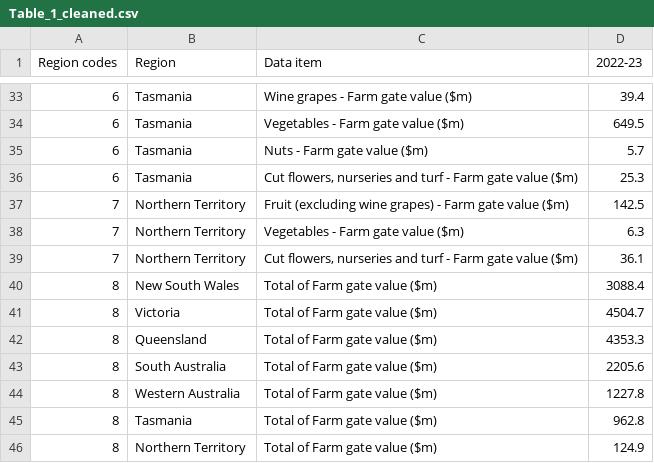
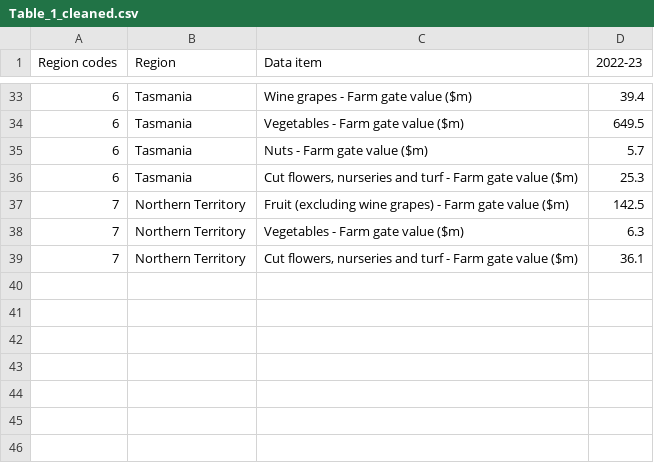
Before and after one commit to jessicaaliuxin/Australian-Horticulture-Visualization-2023, a CSV file: Table_1_cleaned.csv, drawn as a sheet; only a part is shown, gaps mark what is left out.

Commit message:
Update Table_1_cleaned.csv

```diff
--- a/Table_1_cleaned.csv
+++ b/Table_1_cleaned.csv
@@ -39,8 +39 @@
 7,Northern Territory,"Cut flowers, nurseries and turf - Farm gate value ($m)",36.1
-8,New South Wales,"Total of Farm gate value ($m)",3088.4
-8,Victoria,"Total of Farm gate value ($m)",4504.7
-8,Queensland,"Total of Farm gate value ($m)",4353.3
-8,South Australia,"Total of Farm gate value ($m)",2205.6
-8,Western Australia,"Total of Farm gate value ($m)",1227.8
-8,Tasmania,"Total of Farm gate value ($m)",962.8
-8,Northern Territory,"Total of Farm gate value ($m)",124.9
```
